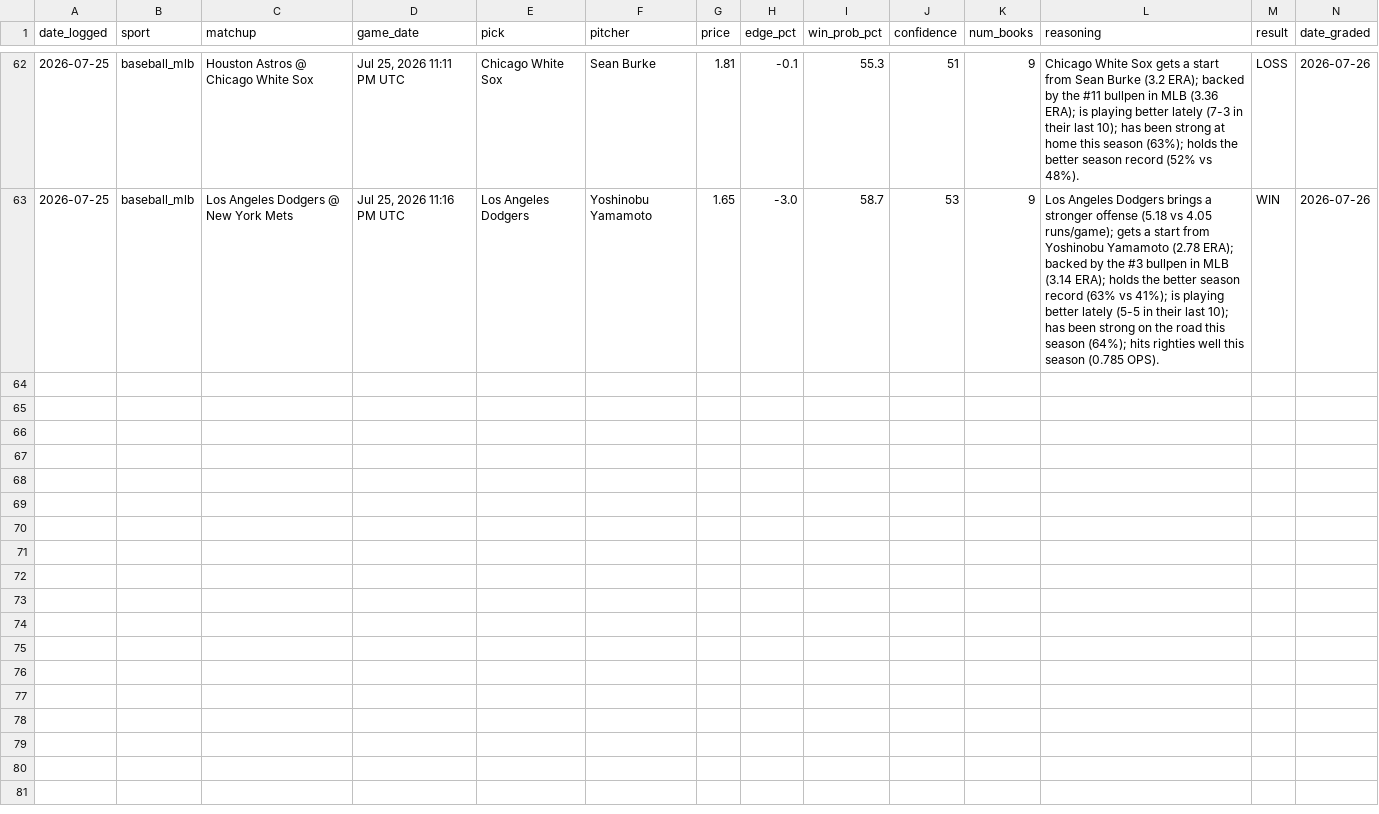
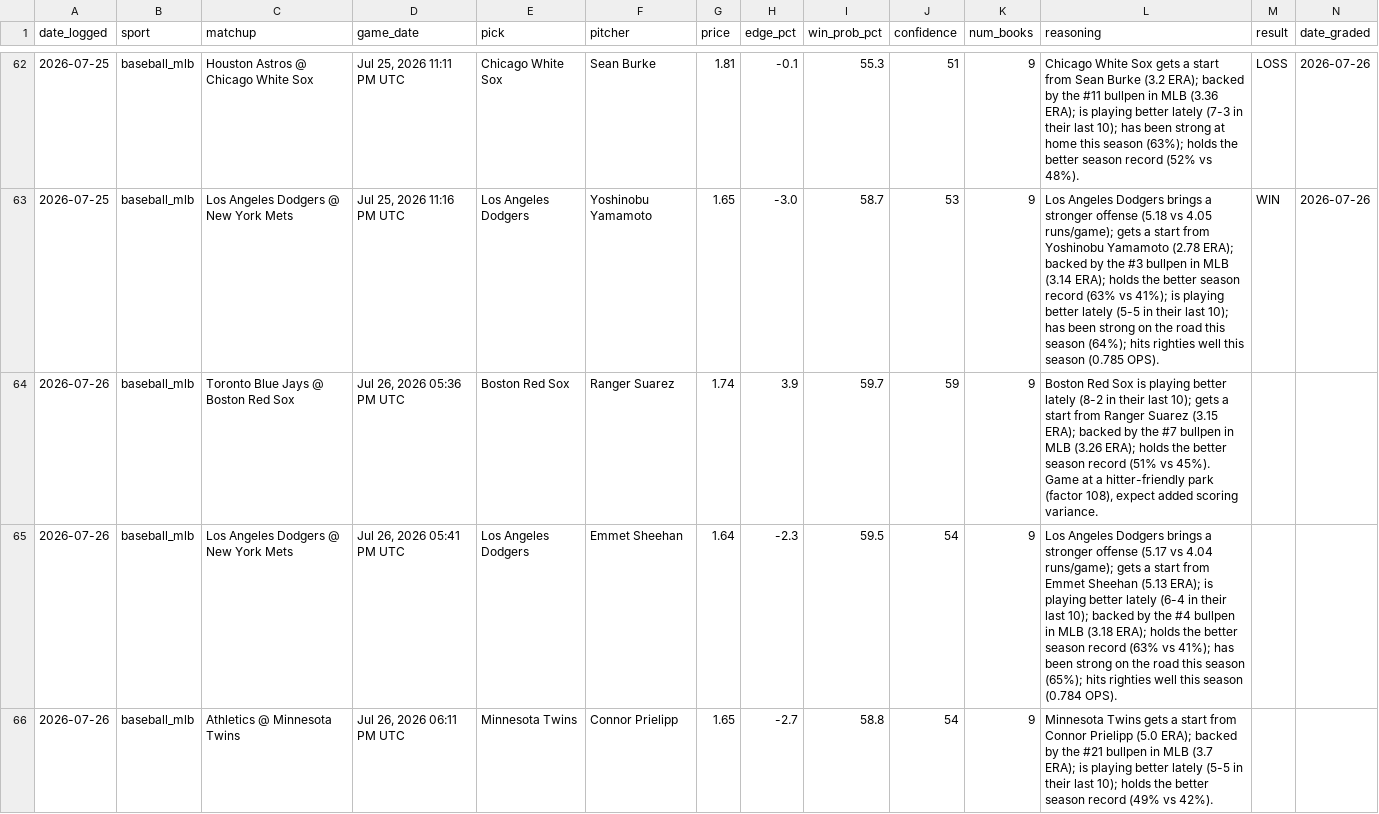
Before and after one commit to alev-12/betting-bot-showcase, a CSV file: picks_log.csv, drawn as a sheet; only a part is shown, gaps mark what is left out.

```diff
--- a/picks_log.csv
+++ b/picks_log.csv
@@ -63 +63,4 @@ date_logged,sport,matchup,game_date,pick,pitcher,price,edge_pct,win_prob_pct,con
 2026-07-25,baseball_mlb,Los Angeles Dodgers @ New York Mets,"Jul 25, 2026 11:16 PM UTC",Los Angeles Dodgers,Yoshinobu Yamamoto,1.65,-3.0,58.7,53,9,Los Angeles Dodgers brings a stronger offense (5.18 vs 4.05 runs/game); gets a start from Yoshinobu Yamamoto (2.78 ERA); backed by the #3 bullpen in MLB (3.14 ERA); holds the better season record (63% vs 41%); is playing better lately (5-5 in their last 10); has been strong on the road this season (64%); hits righties well this season (0.785 OPS).,WIN,2026-07-26
+2026-07-26,baseball_mlb,Toronto Blue Jays @ Boston Red Sox,"Jul 26, 2026 05:36 PM UTC",Boston Red Sox,Ranger Suarez,1.74,3.9,59.7,59,9,"Boston Red Sox is playing better lately (8-2 in their last 10); gets a start from Ranger Suarez (3.15 ERA); backed by the #7 bullpen in MLB (3.26 ERA); holds the better season record (51% vs 45%). Game at a hitter-friendly park (factor 108), expect added scoring variance.",,
+2026-07-26,baseball_mlb,Los Angeles Dodgers @ New York Mets,"Jul 26, 2026 05:41 PM UTC",Los Angeles Dodgers,Emmet Sheehan,1.64,-2.3,59.5,54,9,Los Angeles Dodgers brings a stronger offense (5.17 vs 4.04 runs/game); gets a start from Emmet Sheehan (5.13 ERA); is playing better lately (6-4 in their last 10); backed by the #4 bullpen in MLB (3.18 ERA); holds the better season record (63% vs 41%); has been strong on the road this season (65%); hits righties well this season (0.784 OPS).,,
+2026-07-26,baseball_mlb,Athletics @ Minnesota Twins,"Jul 26, 2026 06:11 PM UTC",Minnesota Twins,Connor Prielipp,1.65,-2.7,58.8,54,9,Minnesota Twins gets a start from Connor Prielipp (5.0 ERA); backed by the #21 bullpen in MLB (3.7 ERA); is playing better lately (5-5 in their last 10); holds the better season record (49% vs 42%).,,
```
